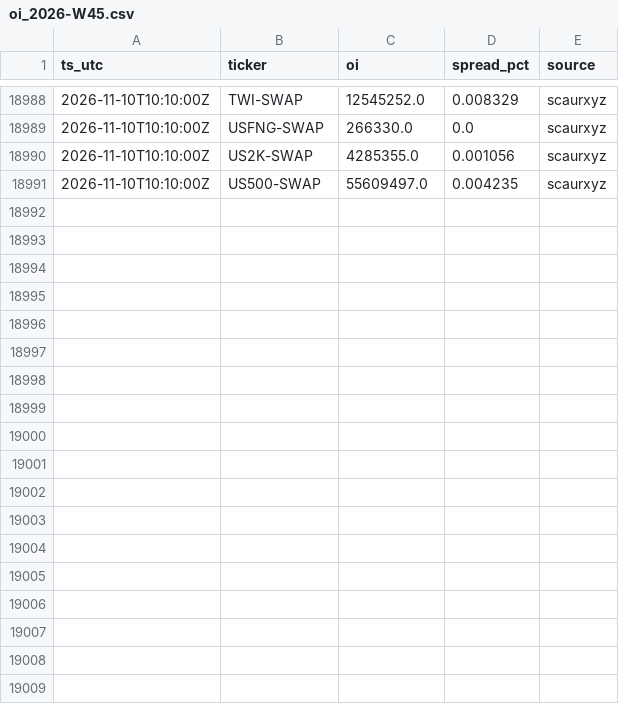
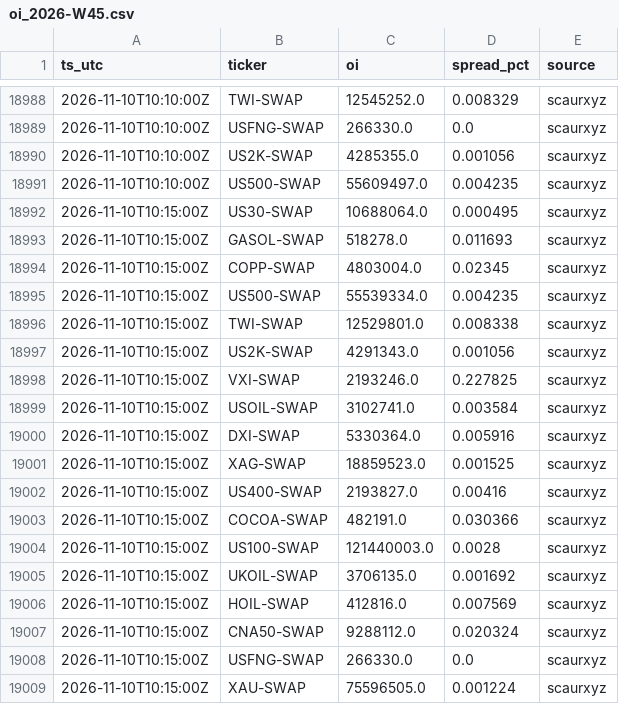
Before and after one commit to Scaur151/oi-data-public, a CSV file: oi_2026-W45.csv, drawn as a sheet; only a part is shown, gaps mark what is left out.

Commit message:
sync 2026-11-10T10:15Z

```diff
--- a/oi_2026-W45.csv
+++ b/oi_2026-W45.csv
@@ -18991 +18991,19 @@ ts_utc,ticker,oi,spread_pct,source
 2026-11-10T10:10:00Z,US500-SWAP,55609497.0,0.004235,scaurxyz
+2026-11-10T10:15:00Z,US30-SWAP,10688064.0,0.000495,scaurxyz
+2026-11-10T10:15:00Z,GASOL-SWAP,518278.0,0.011693,scaurxyz
+2026-11-10T10:15:00Z,COPP-SWAP,4803004.0,0.02345,scaurxyz
+2026-11-10T10:15:00Z,US500-SWAP,55539334.0,0.004235,scaurxyz
+2026-11-10T10:15:00Z,TWI-SWAP,12529801.0,0.008338,scaurxyz
+2026-11-10T10:15:00Z,US2K-SWAP,4291343.0,0.001056,scaurxyz
+2026-11-10T10:15:00Z,VXI-SWAP,2193246.0,0.227825,scaurxyz
+2026-11-10T10:15:00Z,USOIL-SWAP,3102741.0,0.003584,scaurxyz
+2026-11-10T10:15:00Z,DXI-SWAP,5330364.0,0.005916,scaurxyz
+2026-11-10T10:15:00Z,XAG-SWAP,18859523.0,0.001525,scaurxyz
+2026-11-10T10:15:00Z,US400-SWAP,2193827.0,0.00416,scaurxyz
+2026-11-10T10:15:00Z,COCOA-SWAP,482191.0,0.030366,scaurxyz
+2026-11-10T10:15:00Z,US100-SWAP,121440003.0,0.0028,scaurxyz
+2026-11-10T10:15:00Z,UKOIL-SWAP,3706135.0,0.001692,scaurxyz
+2026-11-10T10:15:00Z,HOIL-SWAP,412816.0,0.007569,scaurxyz
+2026-11-10T10:15:00Z,CNA50-SWAP,9288112.0,0.020324,scaurxyz
+2026-11-10T10:15:00Z,USFNG-SWAP,266330.0,0.0,scaurxyz
+2026-11-10T10:15:00Z,XAU-SWAP,75596505.0,0.001224,scaurxyz
```
